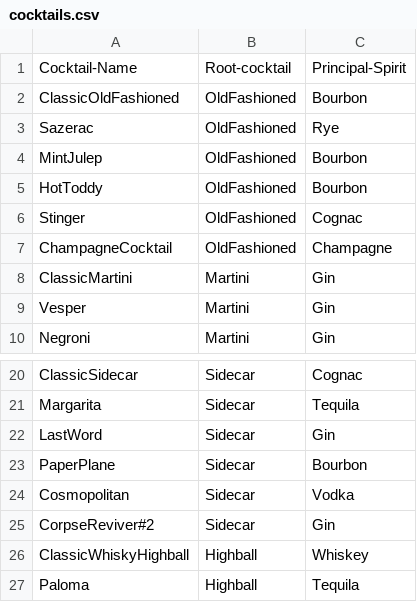
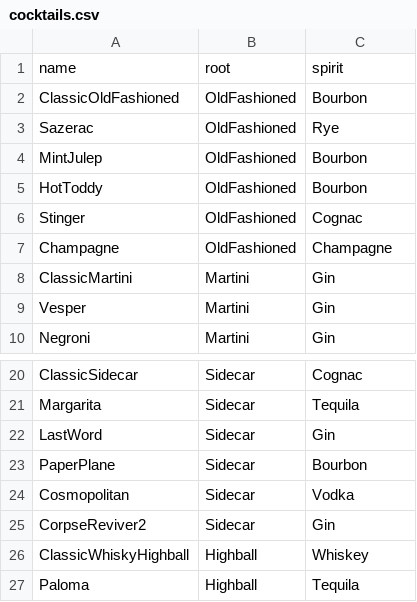
Before and after one commit to suburbandox/ethan-cocktail-website2, a CSV file: src/cocktails.csv, drawn as a sheet; only a part is shown, gaps mark what is left out.

```diff
--- a/src/cocktails.csv
+++ b/src/cocktails.csv
@@ -1,2 +1,2 @@
-Cocktail-Name,Root-cocktail,Principal-Spirit
+name,root,spirit
 ClassicOldFashioned,OldFashioned,Bourbon
@@ -6,3 +6,3 @@ HotToddy,OldFashioned,Bourbon
 Stinger,OldFashioned,Cognac
-ChampagneCocktail,OldFashioned,Champagne
+Champagne,OldFashioned,Champagne
 ClassicMartini,Martini,Gin
@@ -24,3 +24,3 @@ PaperPlane,Sidecar,Bourbon
 Cosmopolitan,Sidecar,Vodka
-CorpseReviver#2,Sidecar,Gin
+CorpseReviver2,Sidecar,Gin
 ClassicWhiskyHighball,Highball,Whiskey
```
Also changed, not shown: 52 other files.
